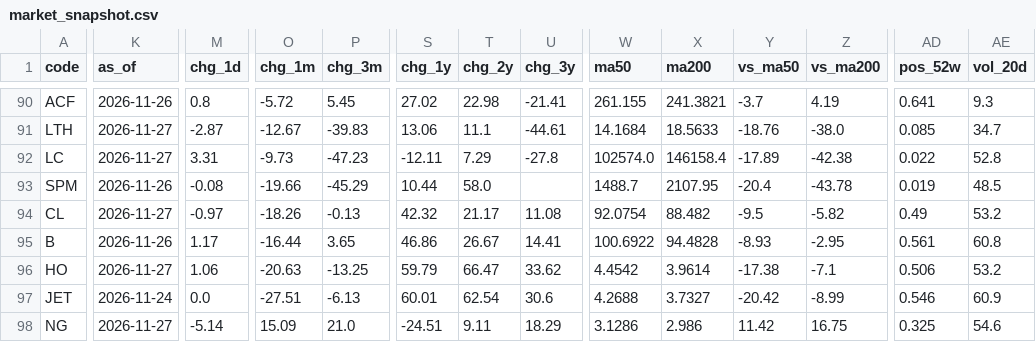
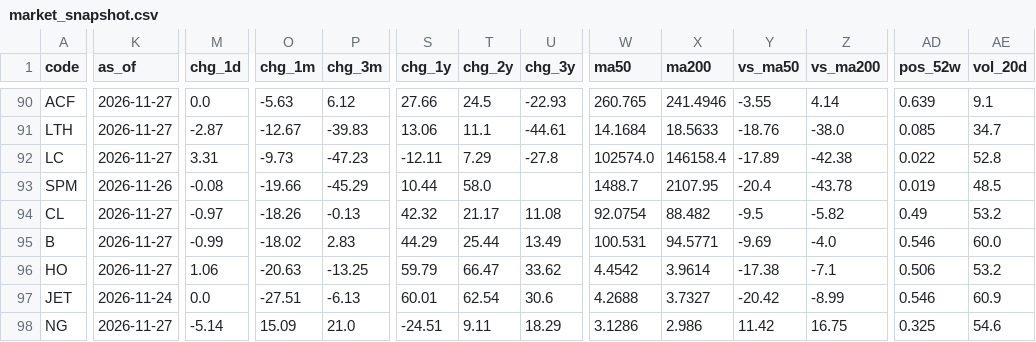
Before and after one commit to EricLiu76/market-dashboard, a CSV file: data/market_snapshot.csv, drawn as a sheet; only a part is shown, gaps mark what is left out; the diff covers the shown part only; the diff names each change by its address in the sheet, - before the commit and + after, or states it on an @@ line.

```diff
--- a/data/market_snapshot.csv
+++ b/data/market_snapshot.csv
-K90 (as_of): 2026-11-26
+K90 (as_of): 2026-11-27
-M90 (chg_1d): 0.8
+M90 (chg_1d): 0.0
-O90 (chg_1m): -5.72
+O90 (chg_1m): -5.63
-P90 (chg_3m): 5.45
+P90 (chg_3m): 6.12
-S90 (chg_1y): 27.02
+S90 (chg_1y): 27.66
-T90 (chg_2y): 22.98
+T90 (chg_2y): 24.5
-U90 (chg_3y): -21.41
+U90 (chg_3y): -22.93
-W90 (ma50): 261.155
+W90 (ma50): 260.765
-X90 (ma200): 241.3821
+X90 (ma200): 241.4946
-Y90 (vs_ma50): -3.7
+Y90 (vs_ma50): -3.55
-Z90 (vs_ma200): 4.19
+Z90 (vs_ma200): 4.14
-AD90 (pos_52w): 0.641
+AD90 (pos_52w): 0.639
-AE90 (vol_20d): 9.3
+AE90 (vol_20d): 9.1
-K95 (as_of): 2026-11-26
+K95 (as_of): 2026-11-27
-M95 (chg_1d): 1.17
+M95 (chg_1d): -0.99
-O95 (chg_1m): -16.44
+O95 (chg_1m): -18.02
-P95 (chg_3m): 3.65
+P95 (chg_3m): 2.83
-S95 (chg_1y): 46.86
+S95 (chg_1y): 44.29
-T95 (chg_2y): 26.67
+T95 (chg_2y): 25.44
-U95 (chg_3y): 14.41
+U95 (chg_3y): 13.49
-W95 (ma50): 100.6922
+W95 (ma50): 100.531
-X95 (ma200): 94.4828
+X95 (ma200): 94.5771
-Y95 (vs_ma50): -8.93
+Y95 (vs_ma50): -9.69
-Z95 (vs_ma200): -2.95
+Z95 (vs_ma200): -4.0
-AD95 (pos_52w): 0.561
+AD95 (pos_52w): 0.546
-AE95 (vol_20d): 60.8
+AE95 (vol_20d): 60.0
```
Also changed, not shown: 140 edited cells elsewhere in this file, data/data_status.csv, 1 other file.
